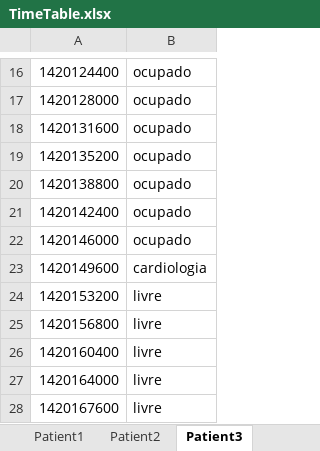
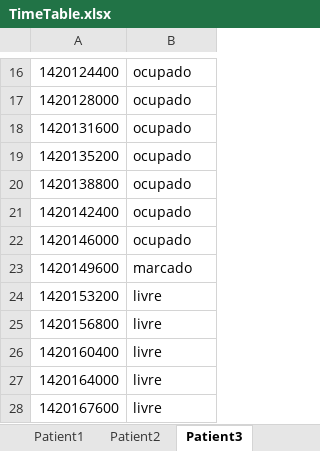
Before and after one commit to PMRocha/AIAD, an Excel workbook: AIADProject/TimeTable.xlsx, sheet Patient3, drawn as a sheet; only a part is shown, gaps mark what is left out; values as stored, in another font and other column widths than the file's, no borders; the diff names each change by its address in the sheet, - before the commit and + after, or states it on an @@ line.

```diff
--- a/AIADProject/TimeTable.xlsx (sheet Patient3)
+++ b/AIADProject/TimeTable.xlsx (sheet Patient3)
-B23: cardiologia
+B23: marcado
```
Also changed, not shown: sheet Patient1, 4 other files.
